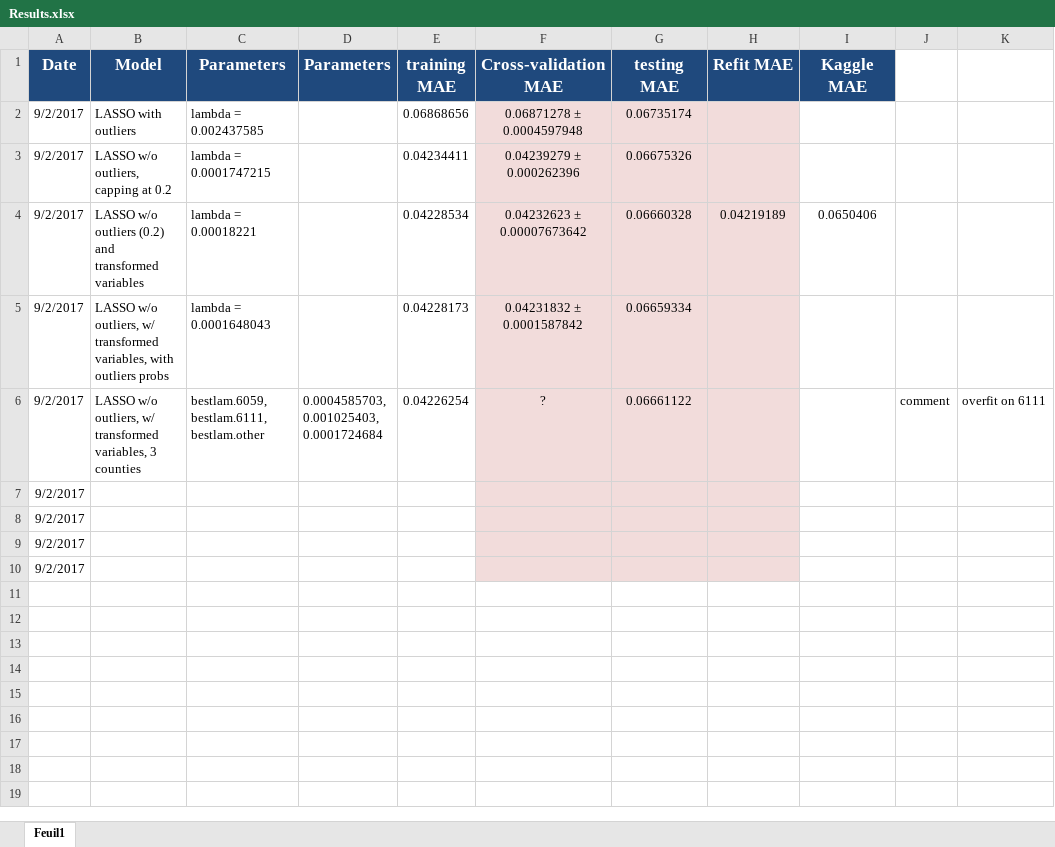
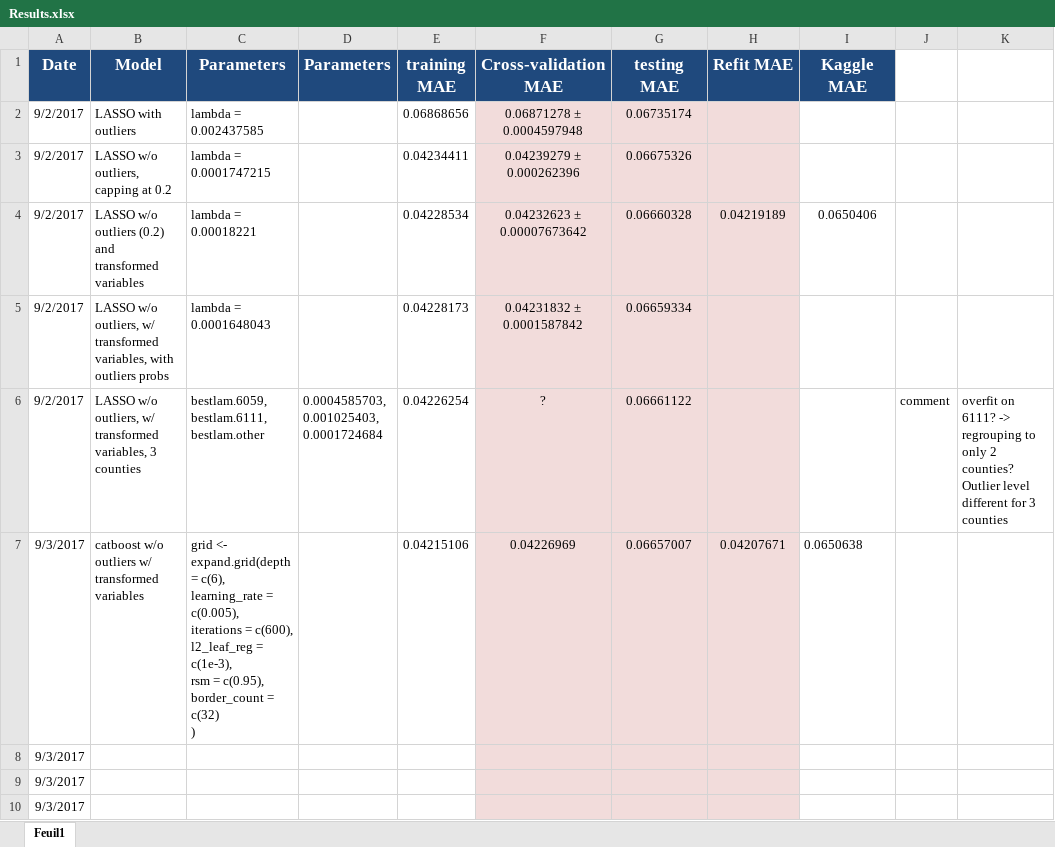
Before and after one commit to metariat/Zillow_House_Price, an Excel workbook: Presentation/Results.xlsx, sheet Feuil1, drawn as a sheet; values as stored, in another font and other column widths than the file's, no borders; removed rows and columns are numbered as before the commit, all else as after; ↵ is a line break in a cell; the diff names each change by its address in the sheet, - before the commit and + after, or states it on an @@ line.

Commit message:
catboost first test

```diff
--- a/Presentation/Results.xlsx (sheet Feuil1)
+++ b/Presentation/Results.xlsx (sheet Feuil1)
-K6: overfit on 6111
+K6: overfit on 6111? -> regrouping to only 2 counties? Outlier level different for 3 counties
-row 7: 9/2/2017
+row 7: 9/3/2017 | catboost w/o outliers w/ transformed variables | grid <- expand.grid(depth = c(6), ↵ learning_rate = c(0.005), ↵ iterations = c(600), ↵ l2_leaf_reg = c(1e-3), ↵ rsm = c(0.95), ↵ border_count = c(32) ↵ ) |  | 0.04215106 | 0.04226969 | 0.06657007 | 0.04207671 | 0.0650638
-A8:A10 (Date): 9/2/2017
+A8:A10 (Date): 9/3/2017
```
Also changed, not shown: 1 other file.
